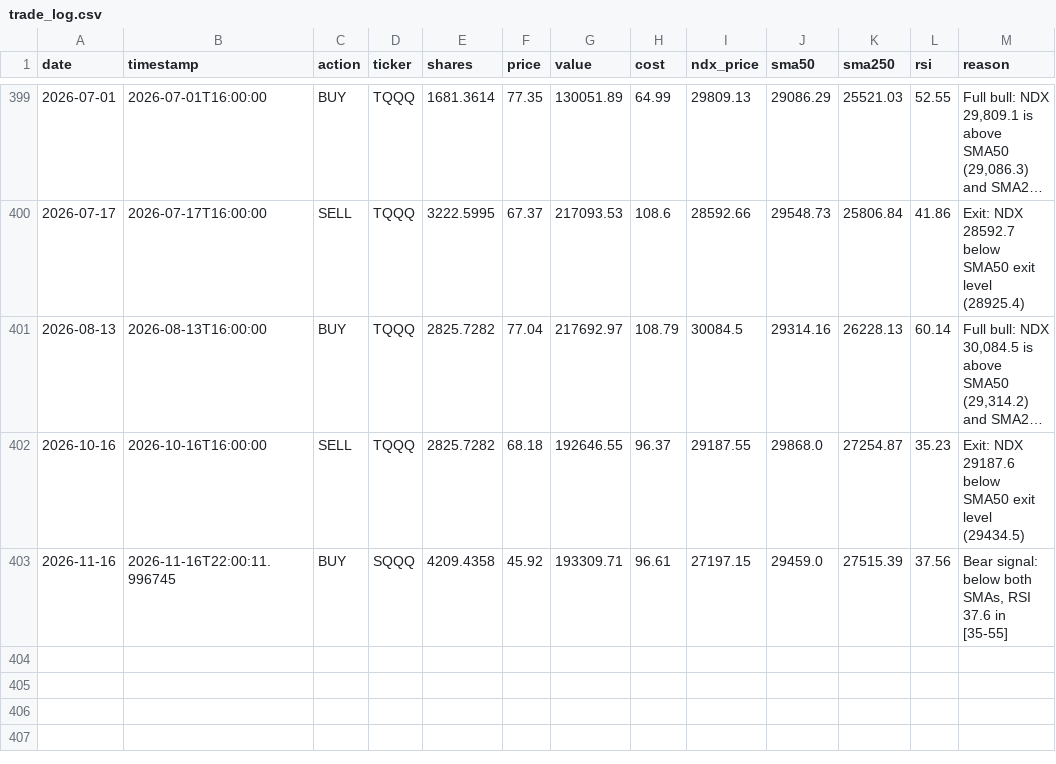
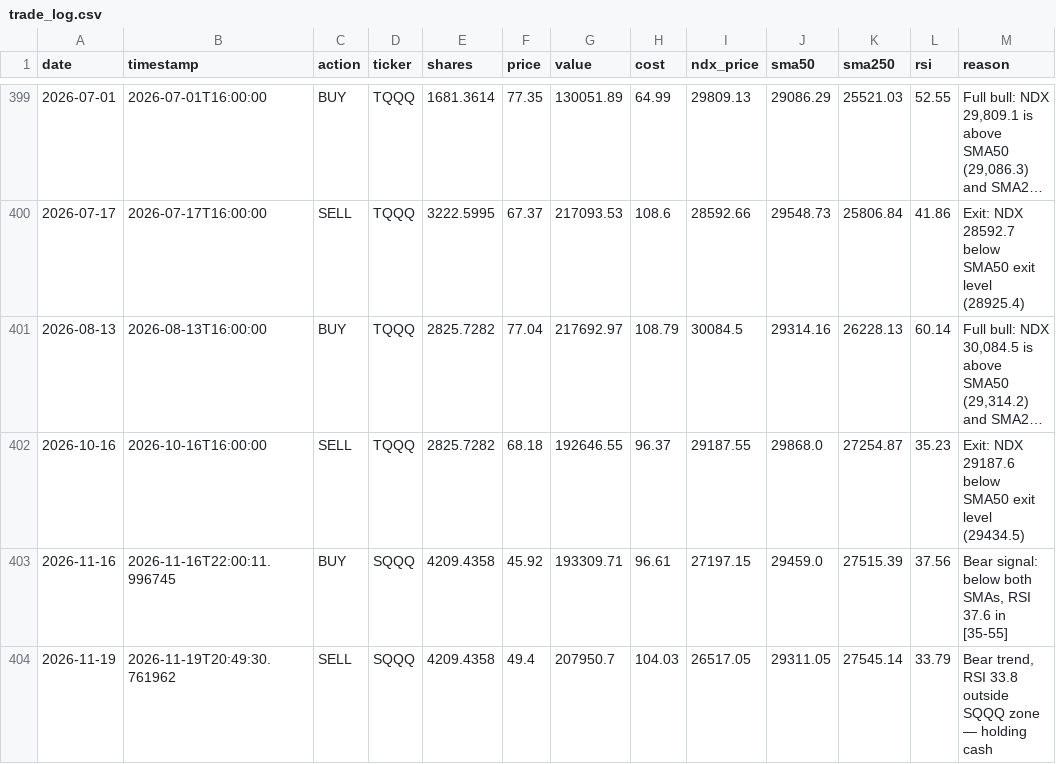
Before and after one commit to MooMooDaBlue/ndx-strategy, a CSV file: trade_log.csv, drawn as a sheet; only a part is shown, gaps mark what is left out; long unchanged cells end in …; the diff names each change by its address in the sheet, - before the commit and + after, or states it on an @@ line.

```diff
--- a/trade_log.csv
+++ b/trade_log.csv
+row 404: 2026-11-19 | 2026-11-19T20:49:30.761962 | SELL | SQQQ | 4209.4358 | 49.4 | 207950.7 | 104.03 | 26517.05 | 29311.05 | 27545.14 | 33.79 | Bear trend, RSI 33.8 outside SQQQ zone — holding cash
```
Also changed, not shown: daily_summary.csv, daily_summary_agile.csv, 7 other files.
